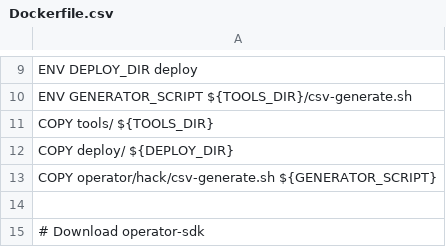
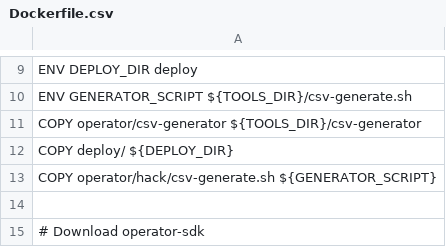
Before and after one commit to observatorium/observatorium, a CSV file: Dockerfile.csv, drawn as a sheet; only a part is shown, gaps mark what is left out.

Commit message:
move csv-generator under operator dir
Signed-off-by: Daniel Erez <derez@redhat.com>
Co-authored-by: Arik Hadas <ahadas@redhat.com>

```diff
--- a/Dockerfile.csv
+++ b/Dockerfile.csv
@@ -10,3 +10,3 @@ ENV DEPLOY_DIR deploy
 ENV GENERATOR_SCRIPT ${TOOLS_DIR}/csv-generate.sh
-COPY tools/ ${TOOLS_DIR}
+COPY operator/csv-generator ${TOOLS_DIR}/csv-generator
 COPY deploy/ ${DEPLOY_DIR}
```
Also changed, not shown: 4 other files.
